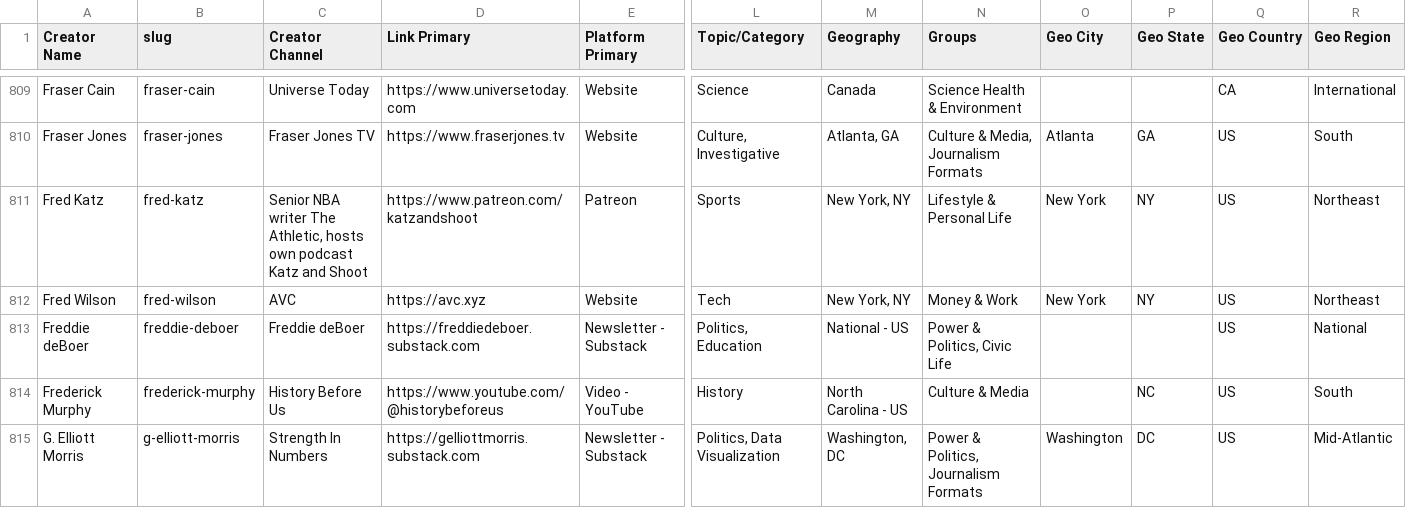
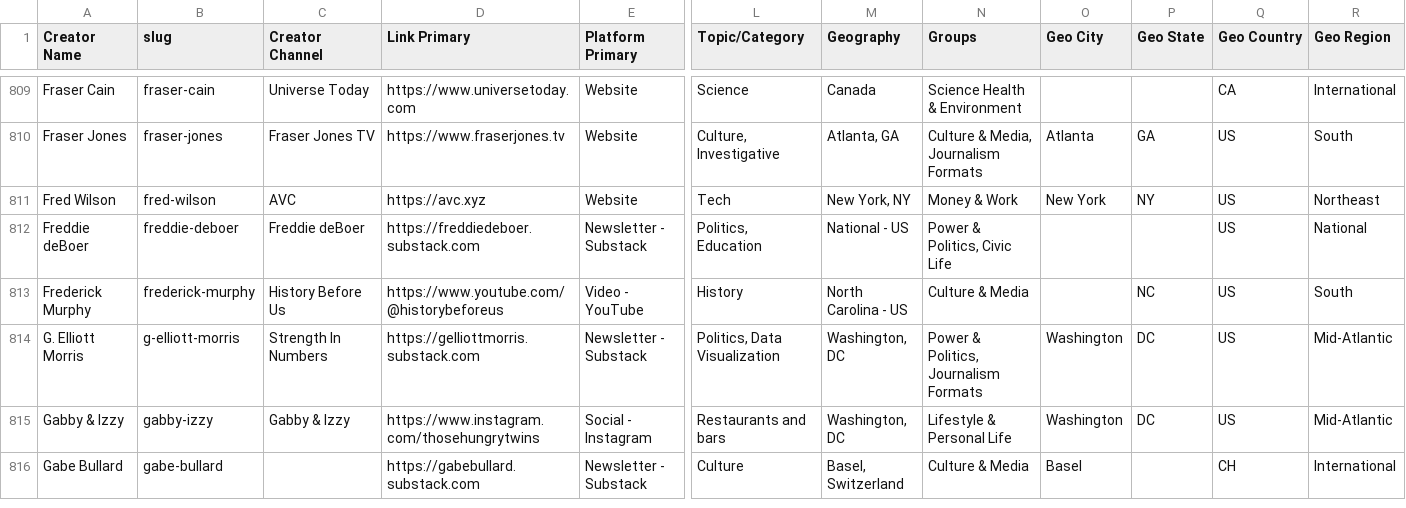
Before and after one commit to bankonjustin/journalism-atlas, a CSV file: assets/data/creators-master.csv, drawn as a sheet; only a part is shown, gaps mark what is left out; the shorter side is filled out with more unchanged rows; rows hold the shown columns only; the diff names each change by its address in the sheet, - before the commit and + after, or states it on an @@ line.

```diff
--- a/assets/data/creators-master.csv
+++ b/assets/data/creators-master.csv
-row 811: Fred Katz | fred-katz | Senior NBA writer The Athletic, hosts own podcast Katz and Shoot | https://www.patreon.com/katzandshoot | Patreon | Sports | New York, NY | Lifestyle & Personal Life | New York | NY | US | Northeast
```
Also changed, not shown: 2 other files.
